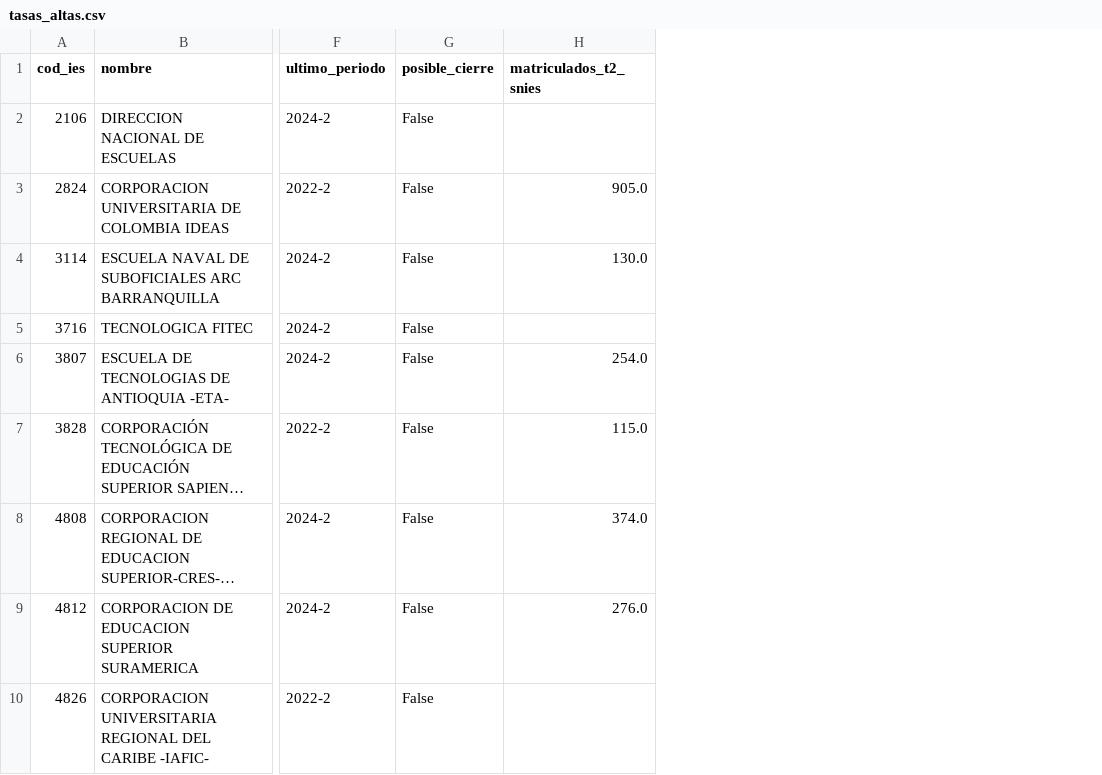
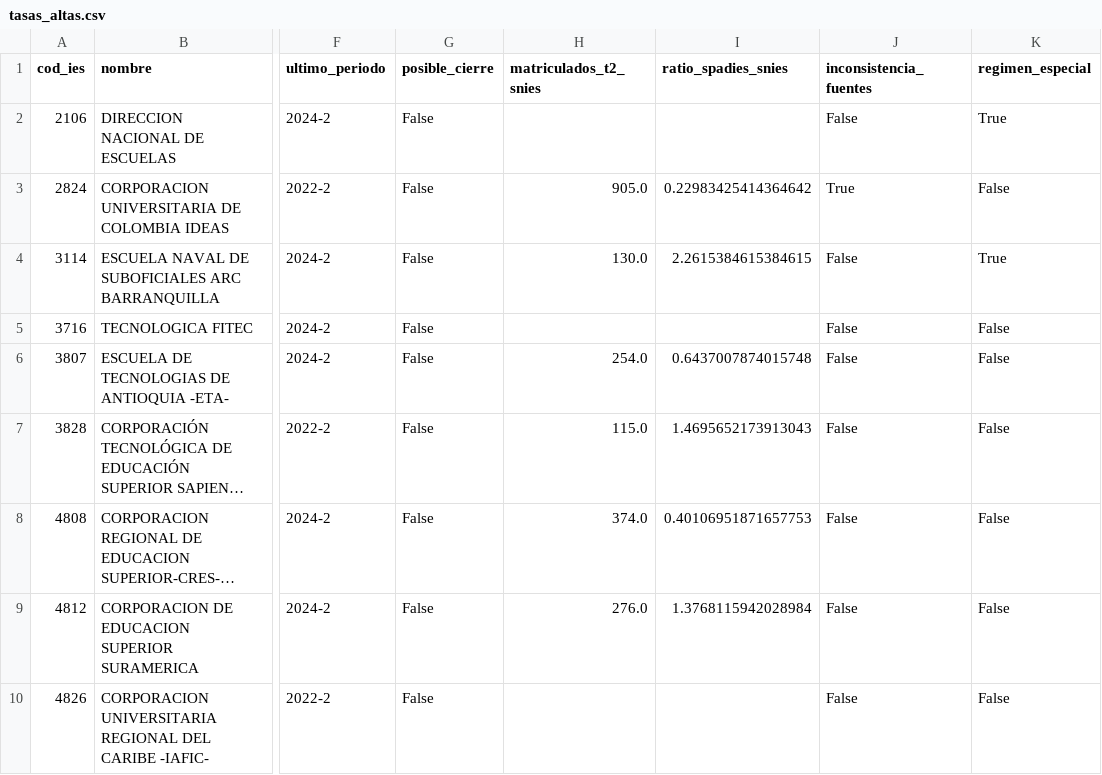
Before and after one commit to miguelmendez04/ProyectoAprendizajeAutomatico, a CSV file: reports/tasas_altas.csv, drawn as a sheet; only a part is shown, gaps mark what is left out; long unchanged cells end in …; the diff names each change by its address in the sheet, - before the commit and + after, or states it on an @@ line.

Commit message:
feat: ratio SPADIES/SNIES, régimen especial, población absoluta fuera de las explicativas y EDA actualizado

```diff
--- a/reports/tasas_altas.csv
+++ b/reports/tasas_altas.csv
+column I (ratio_spadies_snies), rows 3-9: 0.22983425414364642 | 2.2615384615384615 |  | 0.6437007874015748 | 1.4695652173913043 | 0.40106951871657753 | 1.3768115942028984
+column J (inconsistencia_fuentes), rows 2-10: False | True | False | False | False | False | False | False | False
+column K (regimen_especial), rows 2-10: True | False | True | False | False | False | False | False | False
```
Also changed, not shown: 18 other files.
